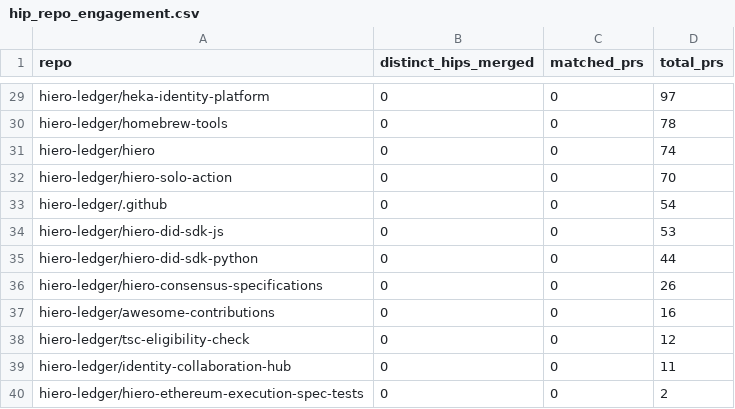
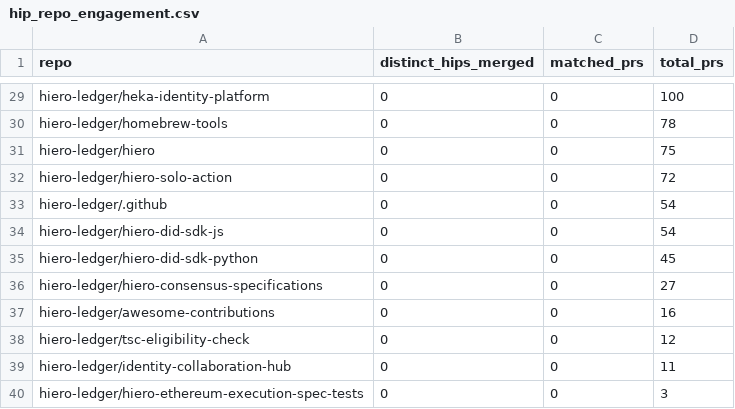
Before and after one commit to aceppaluni/analytics, a CSV file: api/v1/hiero-ledger/hip_repo_engagement.csv, drawn as a sheet; only a part is shown, gaps mark what is left out; the diff covers the shown part only; the diff names each change by its address in the sheet, - before the commit and + after, or states it on an @@ line.

```diff
--- a/api/v1/hiero-ledger/hip_repo_engagement.csv
+++ b/api/v1/hiero-ledger/hip_repo_engagement.csv
-D29 (total_prs): 97
+D29 (total_prs): 100
-D31 (total_prs): 74
+D31 (total_prs): 75
-D32 (total_prs): 70
+D32 (total_prs): 72
-D34 (total_prs): 53
+D34 (total_prs): 54
-D35 (total_prs): 44
+D35 (total_prs): 45
-D36 (total_prs): 26
+D36 (total_prs): 27
-D40 (total_prs): 2
+D40 (total_prs): 3
```
Also changed, not shown: 26 edited cells elsewhere in this file, 22 other files.
